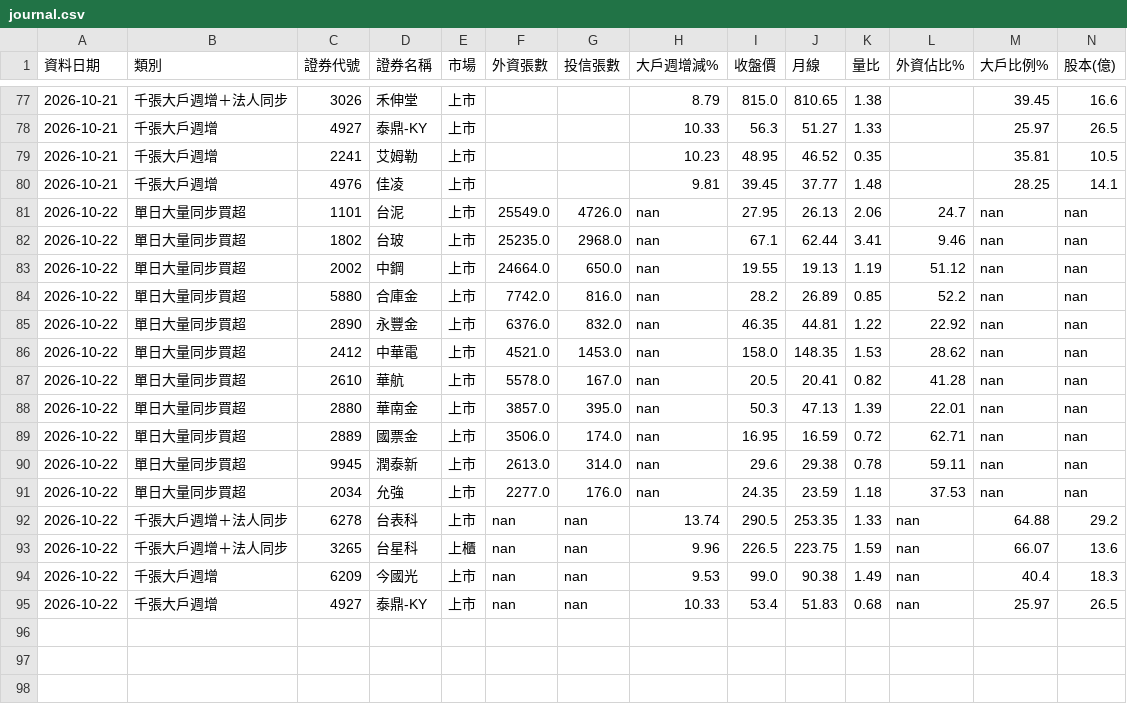
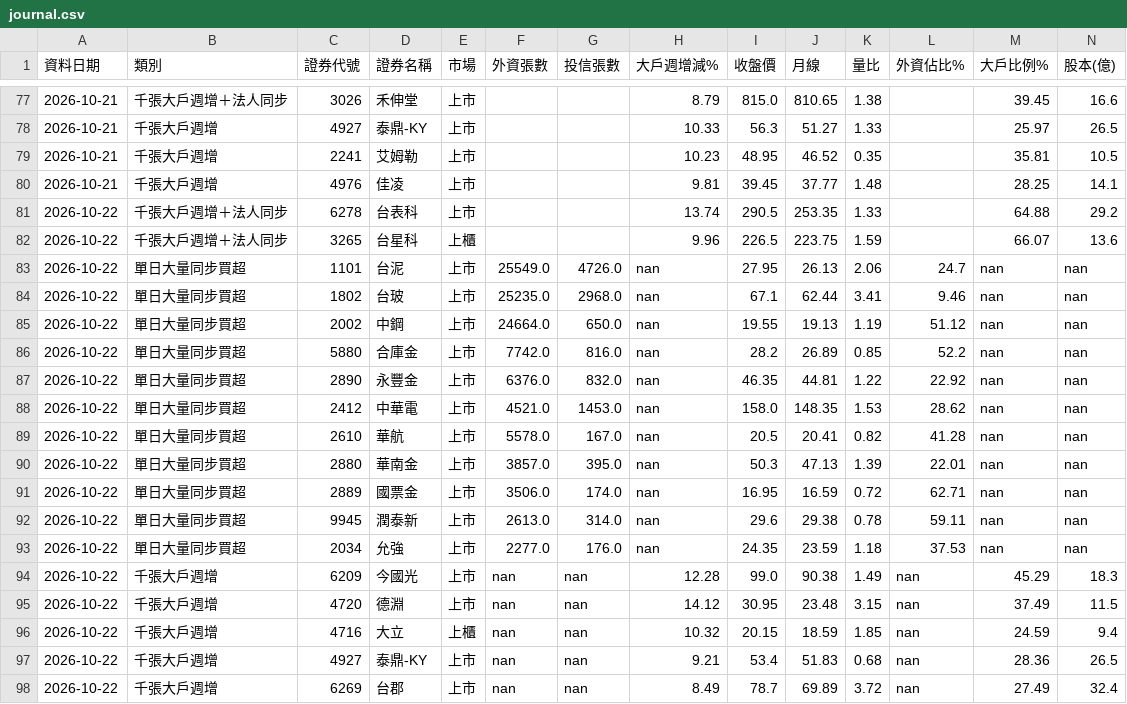
Before and after one commit to leonsheep0612/StockScreener, a CSV file: data/journal.csv, drawn as a sheet; only a part is shown, gaps mark what is left out.

```diff
--- a/data/journal.csv
+++ b/data/journal.csv
@@ -80,2 +80,4 @@
 2026-10-21,千張大戶週增,4976,佳凌,上市,,,9.81,39.45,37.77,1.48,,28.25,14.1
+2026-10-22,千張大戶週增＋法人同步,6278,台表科,上市,,,13.74,290.5,253.35,1.33,,64.88,29.2
+2026-10-22,千張大戶週增＋法人同步,3265,台星科,上櫃,,,9.96,226.5,223.75,1.59,,66.07,13.6
 2026-10-22,單日大量同步買超,1101,台泥,上市,25549.0,4726.0,nan,27.95,26.13,2.06,24.7,nan,nan
@@ -91,5 +93,6 @@
 2026-10-22,單日大量同步買超,2034,允強,上市,2277.0,176.0,nan,24.35,23.59,1.18,37.53,nan,nan
-2026-10-22,千張大戶週增＋法人同步,6278,台表科,上市,nan,nan,13.74,290.5,253.35,1.33,nan,64.88,29.2
-2026-10-22,千張大戶週增＋法人同步,3265,台星科,上櫃,nan,nan,9.96,226.5,223.75,1.59,nan,66.07,13.6
-2026-10-22,千張大戶週增,6209,今國光,上市,nan,nan,9.53,99.0,90.38,1.49,nan,40.4,18.3
-2026-10-22,千張大戶週增,4927,泰鼎-KY,上市,nan,nan,10.33,53.4,51.83,0.68,nan,25.97,26.5
+2026-10-22,千張大戶週增,6209,今國光,上市,nan,nan,12.28,99.0,90.38,1.49,nan,45.29,18.3
+2026-10-22,千張大戶週增,4720,德淵,上市,nan,nan,14.12,30.95,23.48,3.15,nan,37.49,11.5
+2026-10-22,千張大戶週增,4716,大立,上櫃,nan,nan,10.32,20.15,18.59,1.85,nan,24.59,9.4
+2026-10-22,千張大戶週增,4927,泰鼎-KY,上市,nan,nan,9.21,53.4,51.83,0.68,nan,28.36,26.5
+2026-10-22,千張大戶週增,6269,台郡,上市,nan,nan,8.49,78.7,69.89,3.72,nan,27.49,32.4
```
Also changed, not shown: 1 other file.
